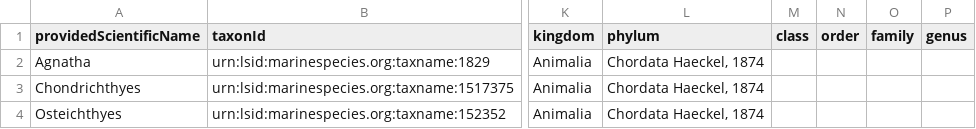
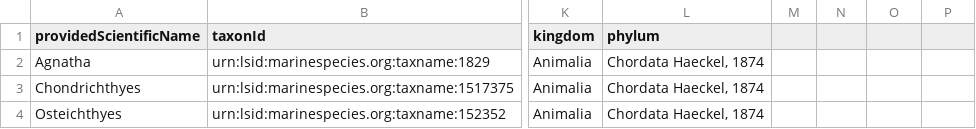
Before and after one commit to ioos/marine_life_data_network, a CSV file: eov_taxonomy/fish.csv, drawn as a sheet; only a part is shown, gaps mark what is left out; the diff names each change by its address in the sheet, - before the commit and + after, or states it on an @@ line.

Commit message:
Update fish.csv

```diff
--- a/eov_taxonomy/fish.csv
+++ b/eov_taxonomy/fish.csv
-M1: class
+M1: (empty)
-N1: order
+N1: (empty)
-O1: family
+O1: (empty)
-P1: genus
+P1: (empty)
```
